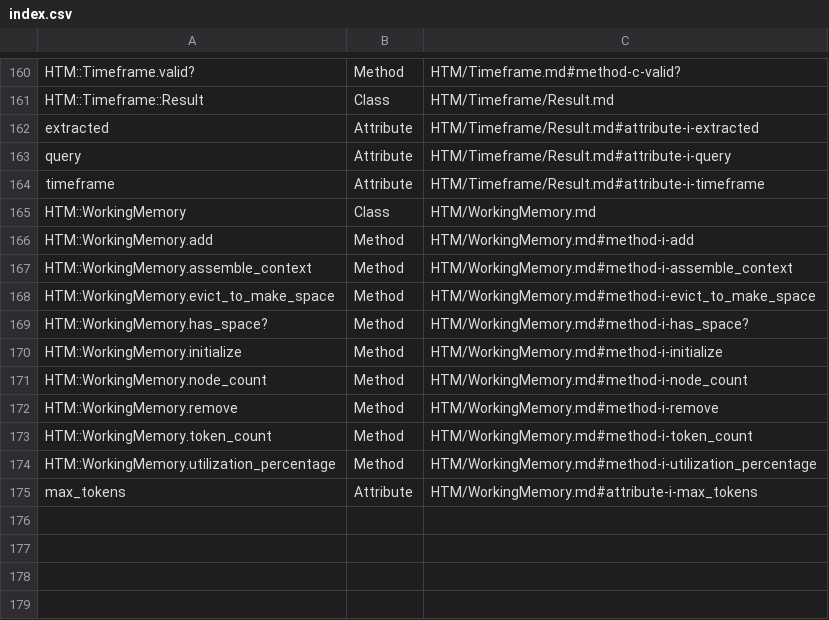
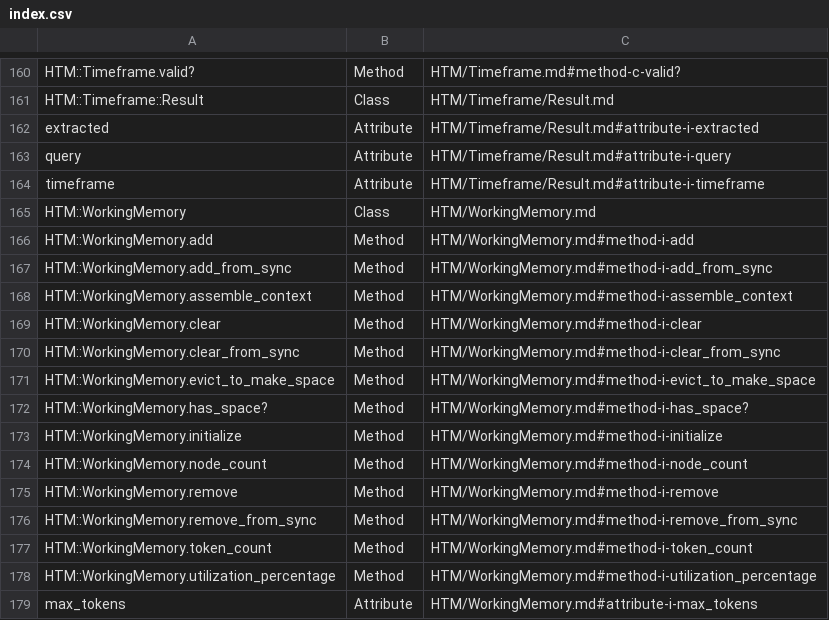
Before and after one commit to MadBomber/htm, a CSV file: docs/api/yard/index.csv, drawn as a sheet; only a part is shown, gaps mark what is left out.

```diff
--- a/docs/api/yard/index.csv
+++ b/docs/api/yard/index.csv
@@ -166,3 +166,6 @@ HTM::WorkingMemory,Class,HTM/WorkingMemory.md
 HTM::WorkingMemory.add,Method,HTM/WorkingMemory.md#method-i-add
+HTM::WorkingMemory.add_from_sync,Method,HTM/WorkingMemory.md#method-i-add_from_sync
 HTM::WorkingMemory.assemble_context,Method,HTM/WorkingMemory.md#method-i-assemble_context
+HTM::WorkingMemory.clear,Method,HTM/WorkingMemory.md#method-i-clear
+HTM::WorkingMemory.clear_from_sync,Method,HTM/WorkingMemory.md#method-i-clear_from_sync
 HTM::WorkingMemory.evict_to_make_space,Method,HTM/WorkingMemory.md#method-i-evict_to_make_space
@@ -172,2 +175,3 @@ HTM::WorkingMemory.node_count,Method,HTM/WorkingMemory.md#method-i-node_count
 HTM::WorkingMemory.remove,Method,HTM/WorkingMemory.md#method-i-remove
+HTM::WorkingMemory.remove_from_sync,Method,HTM/WorkingMemory.md#method-i-remove_from_sync
 HTM::WorkingMemory.token_count,Method,HTM/WorkingMemory.md#method-i-token_count
```
Also changed, not shown: 2 other files.
